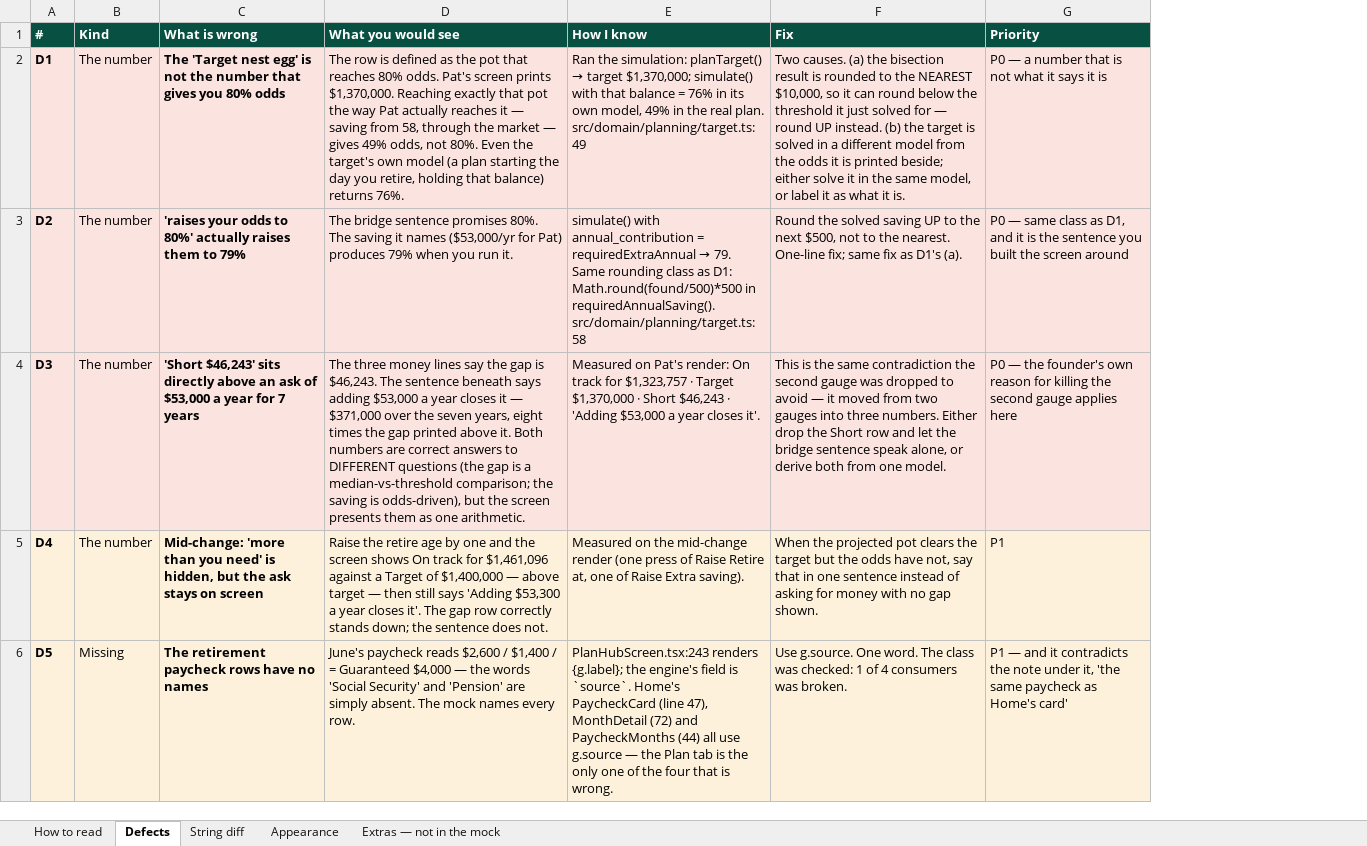
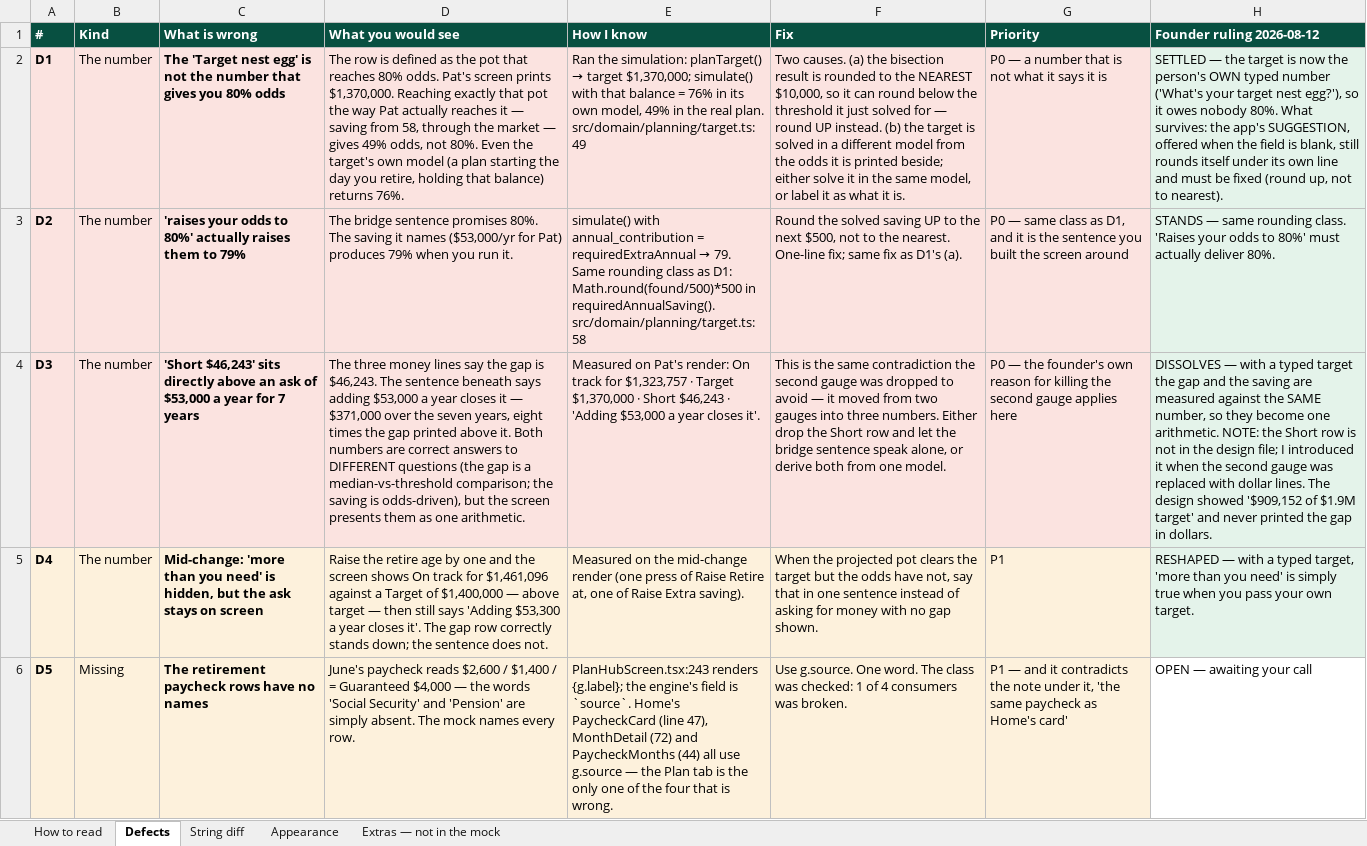
Before and after one commit to Finwise-io/finwise, an Excel workbook: mockups/Plan-redesign-Aug-12/plan-mock-match-audit-2026-08-12.xlsx, sheet Defects, drawn as a sheet; only a part is shown; values as stored, in another font and other column widths than the file's, no borders; the diff covers the shown part only; the diff names each change by its address in the sheet, - before the commit and + after, or states it on an @@ line.

```diff
--- a/mockups/Plan-redesign-Aug-12/plan-mock-match-audit-2026-08-12.xlsx (sheet Defects)
+++ b/mockups/Plan-redesign-Aug-12/plan-mock-match-audit-2026-08-12.xlsx (sheet Defects)
+column H (Founder ruling 2026-08-12), rows 2-6: SETTLED — the target is now the person's OWN typed number ('What's your target nest egg?'), so it owes nobody 80%. What survives: the app's SUGGESTION, offered when the field is blank, still rounds itself under its own line and must be fixed (round up, not to nearest). | STANDS — same rounding class. 'Raises your odds to 80%' must actually deliver 80%. | DISSOLVES — with a typed target the gap and the saving are measured against the SAME number, so they become one arithmetic. NOTE: the Short row is not in the design file; I introduced it when the second gauge was replaced with dollar lines. The design showed '$909,152 of $1.9M target' and never printed the gap in dollars. | RESHAPED — with a typed target, 'more than you need' is simply true when you pass your own target. | OPEN — awaiting your call
```
Also changed, not shown: 2 added rows elsewhere in this sheet, docs/FCC-core-55-70/FCC-core-detailed-design-v1.3-2026-07-19.xlsx, docs/FCC-core-55-70/FCC-core-detailed-design-v1.3-2026-08-12.xlsx, 1 other file.
